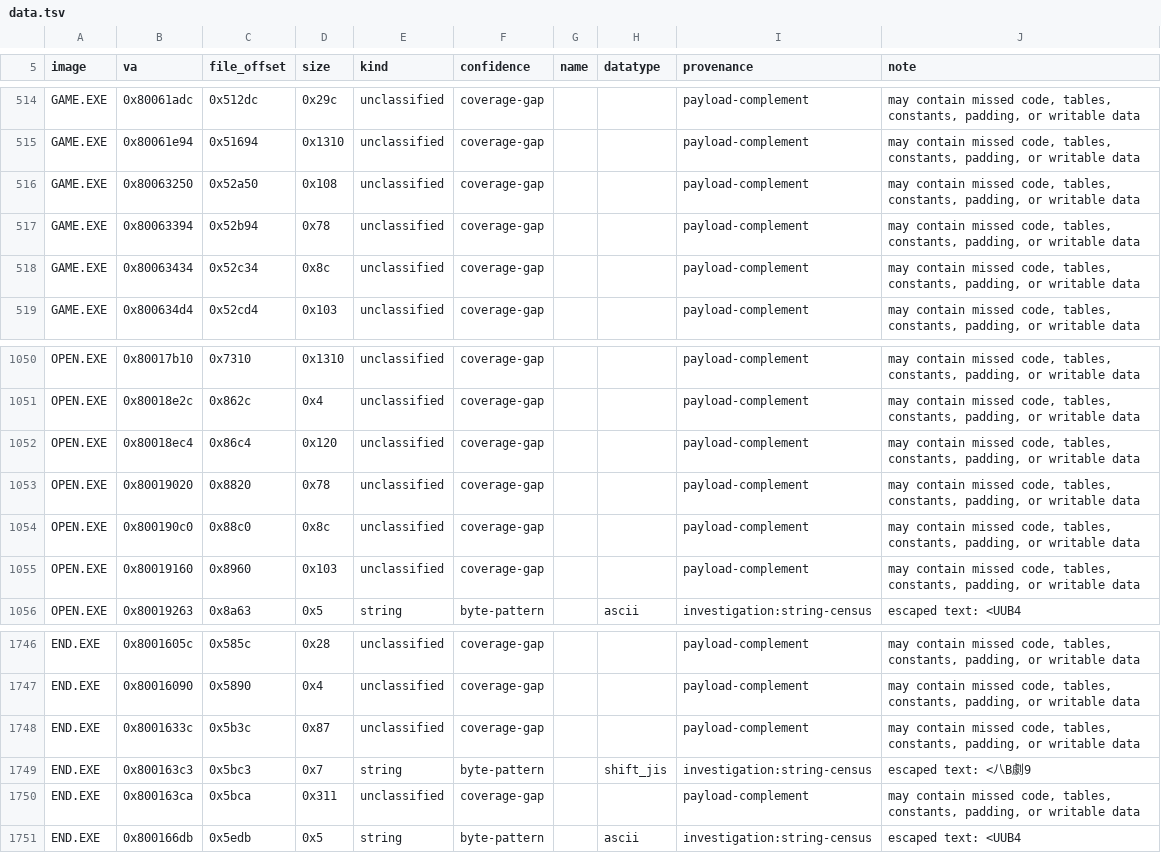
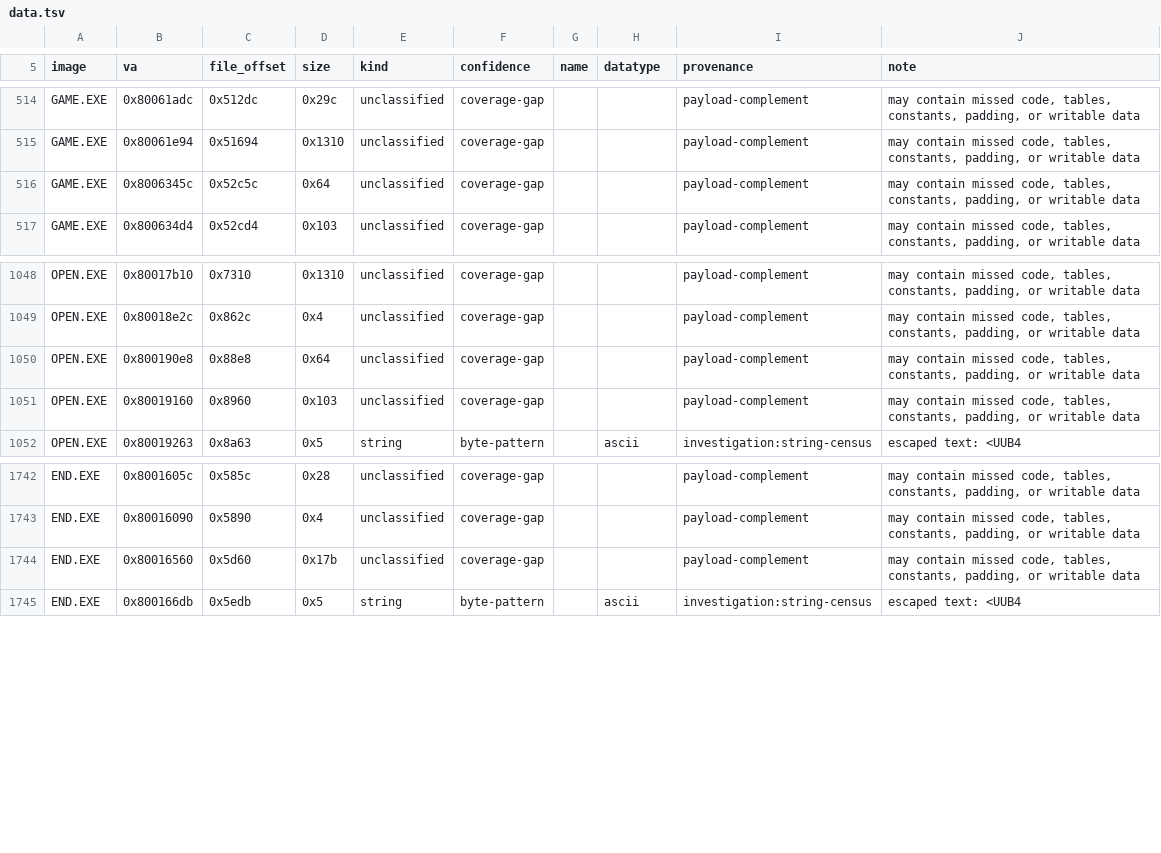
Before and after one commit to sushi-shi/kings-field-2-decomp, a TSV file: config/retail/data.tsv, drawn as a sheet; only a part is shown, gaps mark what is left out.

```diff
--- a/config/retail/data.tsv
+++ b/config/retail/data.tsv
@@ -515,5 +515,3 @@ GAME.EXE	0x80061adc	0x512dc	0x29c	unclassified	coverage-gap			payload-complement
 GAME.EXE	0x80061e94	0x51694	0x1310	unclassified	coverage-gap			payload-complement	may contain missed code, tables, constants, padding, or writable data
-GAME.EXE	0x80063250	0x52a50	0x108	unclassified	coverage-gap			payload-complement	may contain missed code, tables, constants, padding, or writable data
-GAME.EXE	0x80063394	0x52b94	0x78	unclassified	coverage-gap			payload-complement	may contain missed code, tables, constants, padding, or writable data
-GAME.EXE	0x80063434	0x52c34	0x8c	unclassified	coverage-gap			payload-complement	may contain missed code, tables, constants, padding, or writable data
+GAME.EXE	0x8006345c	0x52c5c	0x64	unclassified	coverage-gap			payload-complement	may contain missed code, tables, constants, padding, or writable data
 GAME.EXE	0x800634d4	0x52cd4	0x103	unclassified	coverage-gap			payload-complement	may contain missed code, tables, constants, padding, or writable data
@@ -1051,5 +1049,3 @@ OPEN.EXE	0x80017b10	0x7310	0x1310	unclassified	coverage-gap			payload-complement
 OPEN.EXE	0x80018e2c	0x862c	0x4	unclassified	coverage-gap			payload-complement	may contain missed code, tables, constants, padding, or writable data
-OPEN.EXE	0x80018ec4	0x86c4	0x120	unclassified	coverage-gap			payload-complement	may contain missed code, tables, constants, padding, or writable data
-OPEN.EXE	0x80019020	0x8820	0x78	unclassified	coverage-gap			payload-complement	may contain missed code, tables, constants, padding, or writable data
-OPEN.EXE	0x800190c0	0x88c0	0x8c	unclassified	coverage-gap			payload-complement	may contain missed code, tables, constants, padding, or writable data
+OPEN.EXE	0x800190e8	0x88e8	0x64	unclassified	coverage-gap			payload-complement	may contain missed code, tables, constants, padding, or writable data
 OPEN.EXE	0x80019160	0x8960	0x103	unclassified	coverage-gap			payload-complement	may contain missed code, tables, constants, padding, or writable data
@@ -1747,5 +1743,3 @@ END.EXE	0x8001605c	0x585c	0x28	unclassified	coverage-gap			payload-complement	ma
 END.EXE	0x80016090	0x5890	0x4	unclassified	coverage-gap			payload-complement	may contain missed code, tables, constants, padding, or writable data
-END.EXE	0x8001633c	0x5b3c	0x87	unclassified	coverage-gap			payload-complement	may contain missed code, tables, constants, padding, or writable data
-END.EXE	0x800163c3	0x5bc3	0x7	string	byte-pattern		shift_jis	investigation:string-census	escaped text: <八B劇9
-END.EXE	0x800163ca	0x5bca	0x311	unclassified	coverage-gap			payload-complement	may contain missed code, tables, constants, padding, or writable data
+END.EXE	0x80016560	0x5d60	0x17b	unclassified	coverage-gap			payload-complement	may contain missed code, tables, constants, padding, or writable data
 END.EXE	0x800166db	0x5edb	0x5	string	byte-pattern		ascii	investigation:string-census	escaped text: <UUB4
```
Also changed, not shown: config/retail/functions.tsv, 1 other file.
